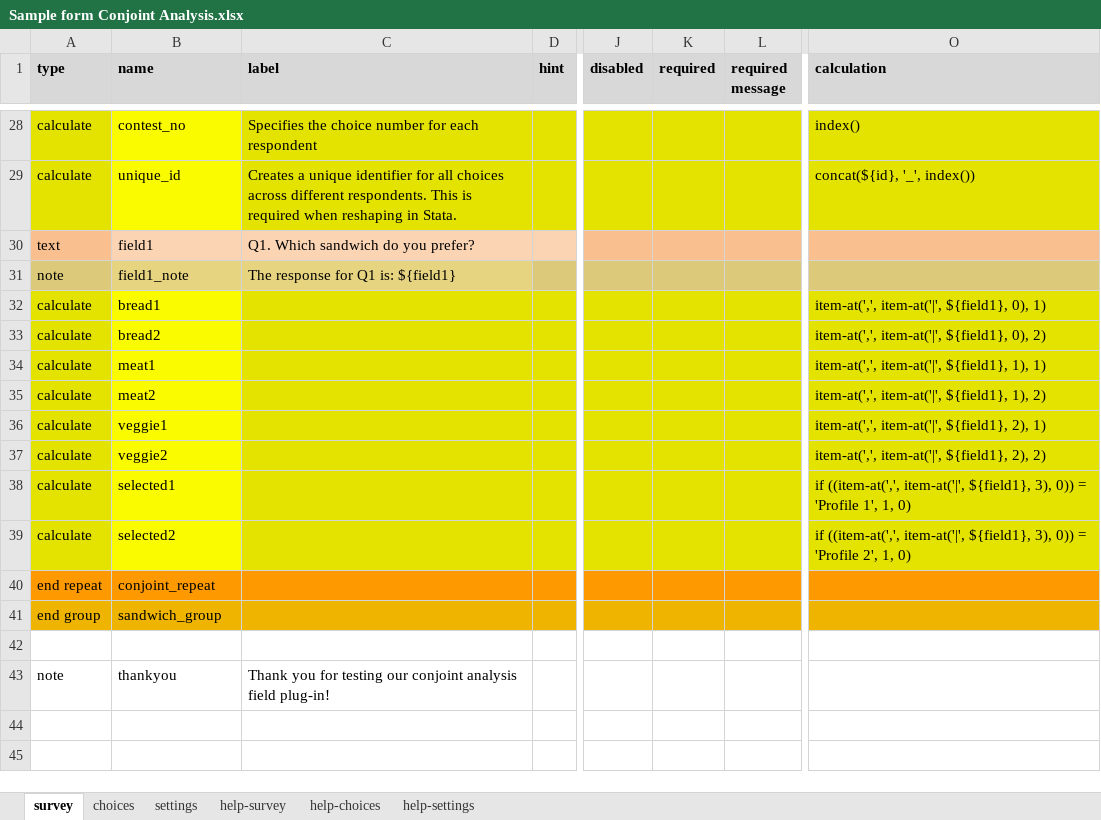
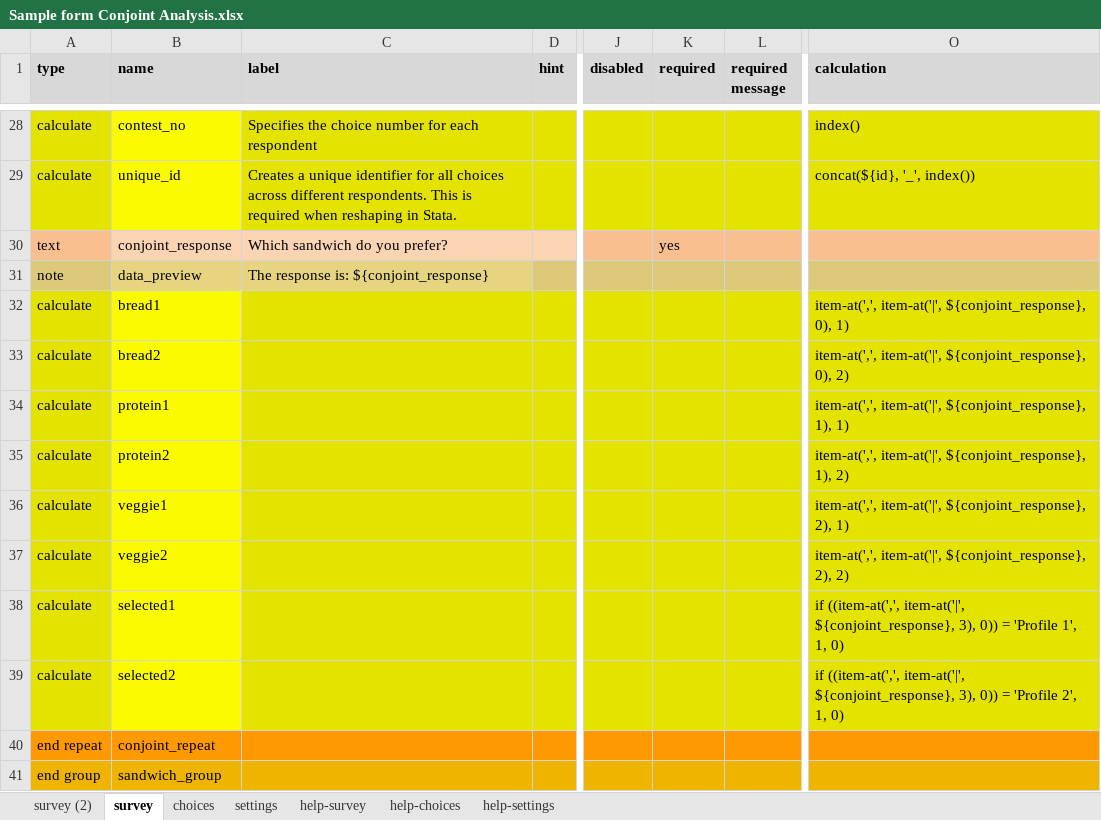
Before and after one commit to surveycto/conjoint, an Excel workbook: extras/Sample form Conjoint Analysis.xlsx, sheet survey, drawn as a sheet; only a part is shown, gaps mark what is left out; the shorter side is filled out with more unchanged rows; values as stored, in another font and other column widths than the file's, no borders; conditional formats not drawn; the diff covers the shown part only; the diff names each change by its address in the sheet, - before the commit and + after, or states it on an @@ line.

```diff
--- a/extras/Sample form Conjoint Analysis.xlsx (sheet survey)
+++ b/extras/Sample form Conjoint Analysis.xlsx (sheet survey)
+sheet tab: survey (2)
-B30 (name): field1
+B30 (name): conjoint_response
-C30 (label): Q1. Which sandwich do you prefer?
+C30 (label): Which sandwich do you prefer?
-K30 (required): (empty)
+K30 (required): yes
-B31 (name): field1_note
+B31 (name): data_preview
-C31 (label): The response for Q1 is: ${field1}
+C31 (label): The response is: ${conjoint_response}
-O32 (calculation): item-at(',', item-at('|', ${field1}, 0), 1)
+O32 (calculation): item-at(',', item-at('|', ${conjoint_response}, 0), 1)
-O33 (calculation): item-at(',', item-at('|', ${field1}, 0), 2)
+O33 (calculation): item-at(',', item-at('|', ${conjoint_response}, 0), 2)
-B34 (name): meat1
+B34 (name): protein1
-O34 (calculation): item-at(',', item-at('|', ${field1}, 1), 1)
+O34 (calculation): item-at(',', item-at('|', ${conjoint_response}, 1), 1)
-B35 (name): meat2
+B35 (name): protein2
-O35 (calculation): item-at(',', item-at('|', ${field1}, 1), 2)
+O35 (calculation): item-at(',', item-at('|', ${conjoint_response}, 1), 2)
-O36 (calculation): item-at(',', item-at('|', ${field1}, 2), 1)
+O36 (calculation): item-at(',', item-at('|', ${conjoint_response}, 2), 1)
-O37 (calculation): item-at(',', item-at('|', ${field1}, 2), 2)
+O37 (calculation): item-at(',', item-at('|', ${conjoint_response}, 2), 2)
-O38 (calculation): …((item-at(',', item-at('|', ${field1}, 3), 0))…
+O38 (calculation): …((item-at(',', item-at('|', ${conjoint_response}, 3), 0))…
-O39 (calculation): …((item-at(',', item-at('|', ${field1}, 3), 0))…
+O39 (calculation): …((item-at(',', item-at('|', ${conjoint_response}, 3), 0))…
```
Also changed, not shown: 6 added rows and 7 edited cells elsewhere in this sheet, sheet settings, 2 other files.
